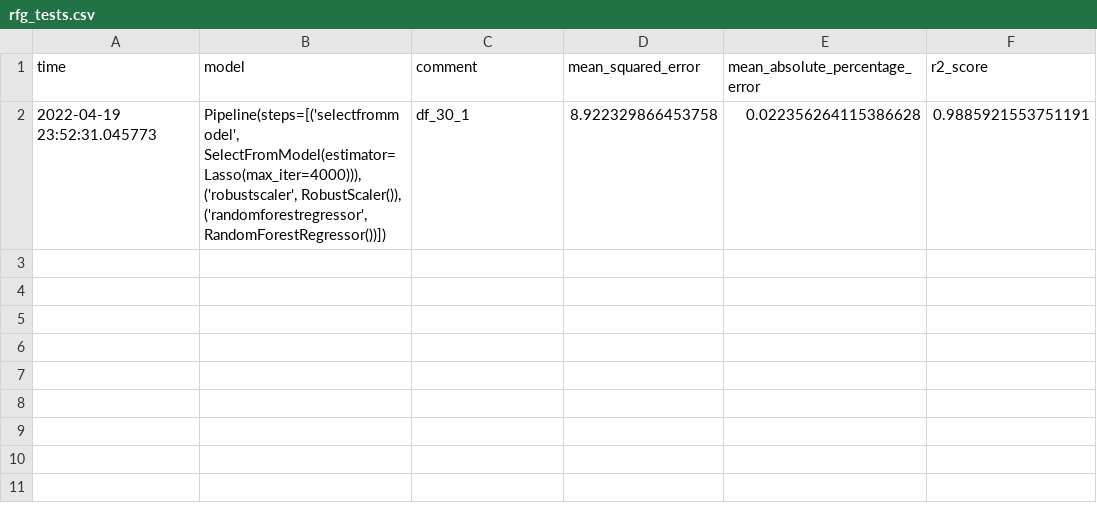
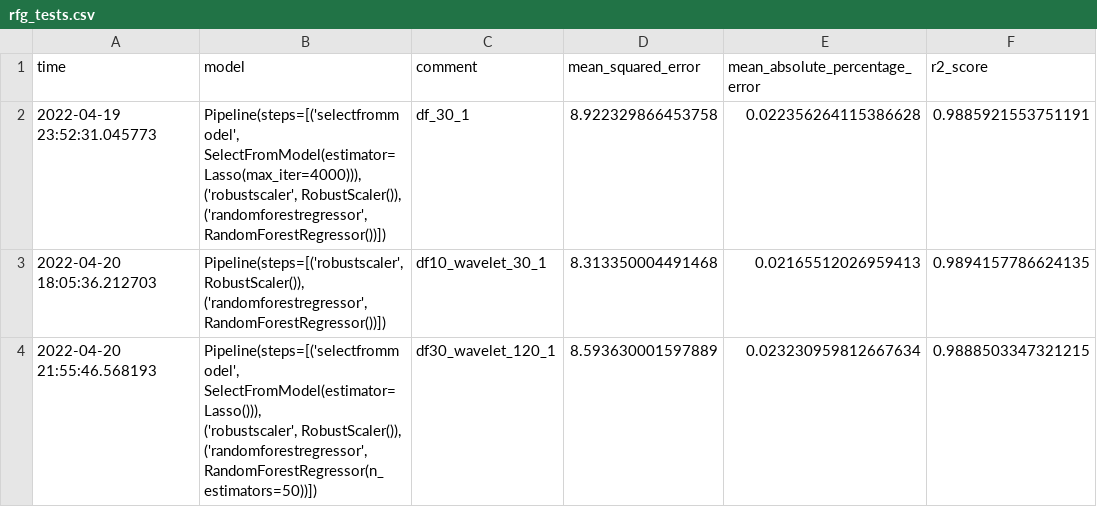
Before and after one commit to DeepOde/stock-price-pred, a CSV file: rfg_tests.csv, drawn as a sheet.

Commit message:
Added wavelet coefficient to features

```diff
--- a/rfg_tests.csv
+++ b/rfg_tests.csv
@@ -5 +5,7 @@ time,model,comment,mean_squared_error,mean_absolute_percentage_error,r2_score
                 ('randomforestregressor', RandomForestRegressor())])",df_30_1,8.922329866453758,0.022356264115386628,0.9885921553751191
+2022-04-20 18:05:36.212703,"Pipeline(steps=[('robustscaler', RobustScaler()),
+                ('randomforestregressor', RandomForestRegressor())])",df10_wavelet_30_1,8.313350004491468,0.02165512026959413,0.9894157786624135
+2022-04-20 21:55:46.568193,"Pipeline(steps=[('selectfrommodel', SelectFromModel(estimator=Lasso())),
+                ('robustscaler', RobustScaler()),
+                ('randomforestregressor',
+                 RandomForestRegressor(n_estimators=50))])",df30_wavelet_120_1,8.593630001597889,0.023230959812667634,0.9888503347321215
```
Also changed, not shown: 4 other files.
